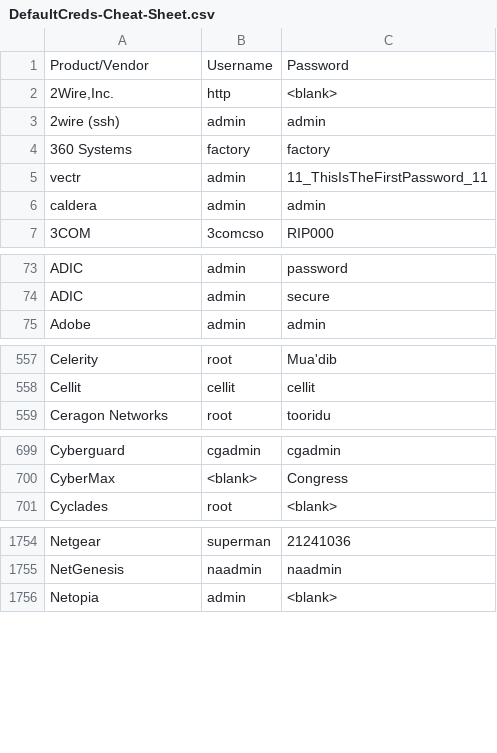
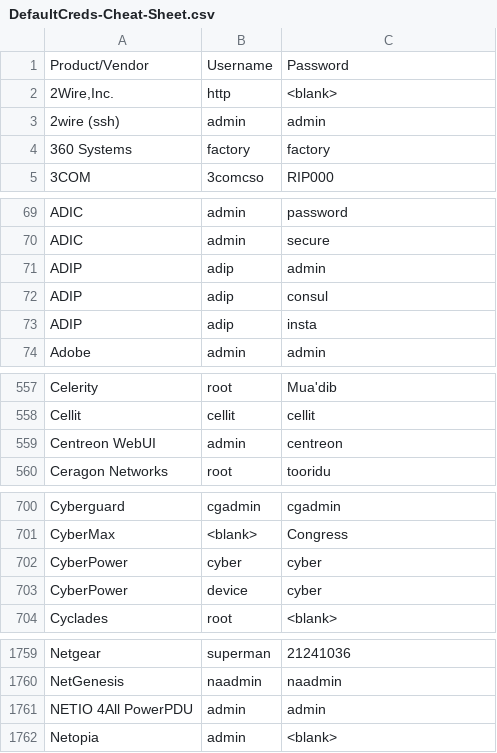
Before and after one commit to ihebski/DefaultCreds-cheat-sheet, a CSV file: DefaultCreds-Cheat-Sheet.csv, drawn as a sheet; only a part is shown, gaps mark what is left out; the diff covers the shown part only.

Commit message:
add new creds + sort them
fix https://github.com/sec-it/pass-station/issues/2
fix https://github.com/sec-it/pass-station/issues/3
fix https://github.com/sec-it/pass-station/issues/4
fix https://github.com/sec-it/pass-station/issues/5

```diff
--- a/DefaultCreds-Cheat-Sheet.csv
+++ b/DefaultCreds-Cheat-Sheet.csv
@@ -4,4 +4,2 @@ Product/Vendor,Username,Password
 360 Systems,factory,factory
-vectr,admin,11_ThisIsTheFirstPassword_11
-caldera,admin,admin
 3COM,3comcso,RIP000
@@ -74,2 +70,5 @@ ADIC,admin,password
 ADIC,admin,secure
+ADIP,adip,admin
+ADIP,adip,consul
+ADIP,adip,insta
 Adobe,admin,admin
@@ -558,2 +558,3 @@ Celerity,root,Mua'dib
 Cellit,cellit,cellit
+Centreon WebUI,admin,centreon
 Ceragon Networks,root,tooridu
@@ -700,2 +701,4 @@ Cyberguard,cgadmin,cgadmin
 CyberMax,<blank>,Congress
+CyberPower,cyber,cyber
+CyberPower,device,cyber
 Cyclades,root,<blank>
@@ -1755,2 +1760,3 @@ Netgear,superman,21241036
 NetGenesis,naadmin,naadmin
+NETIO 4All PowerPDU,admin,admin
 Netopia,admin,<blank>
```
Also changed, not shown: 2 moved rows elsewhere in this file.
